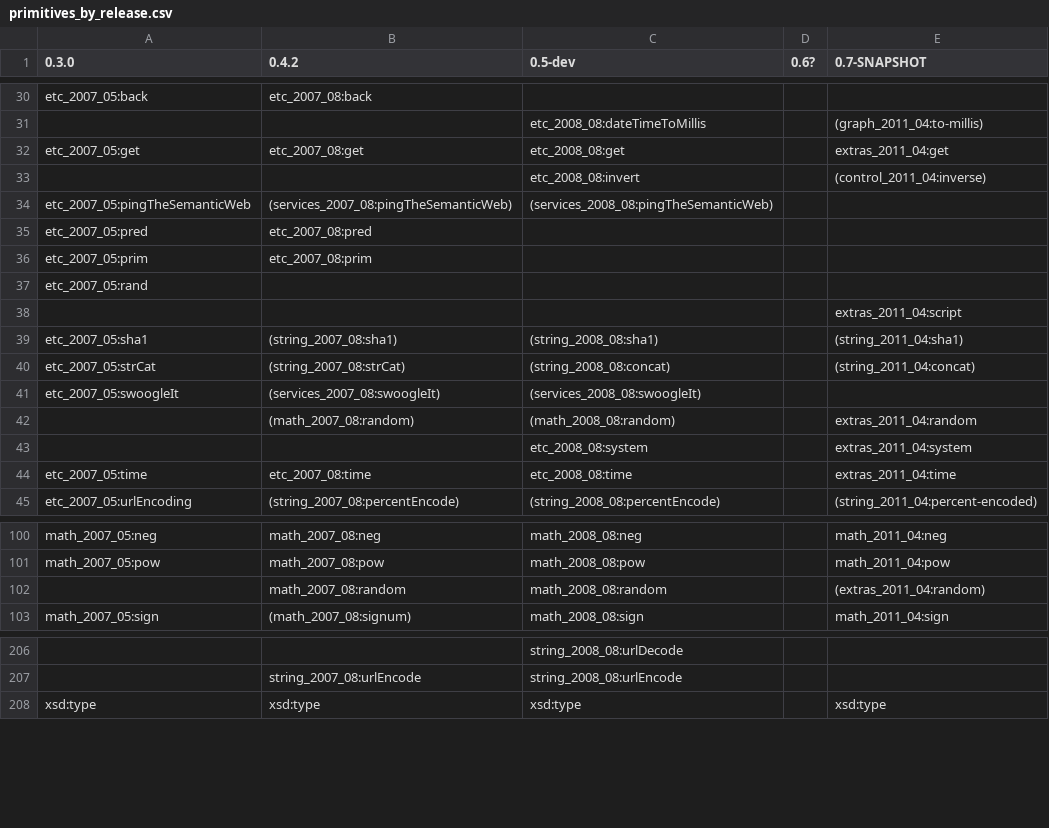
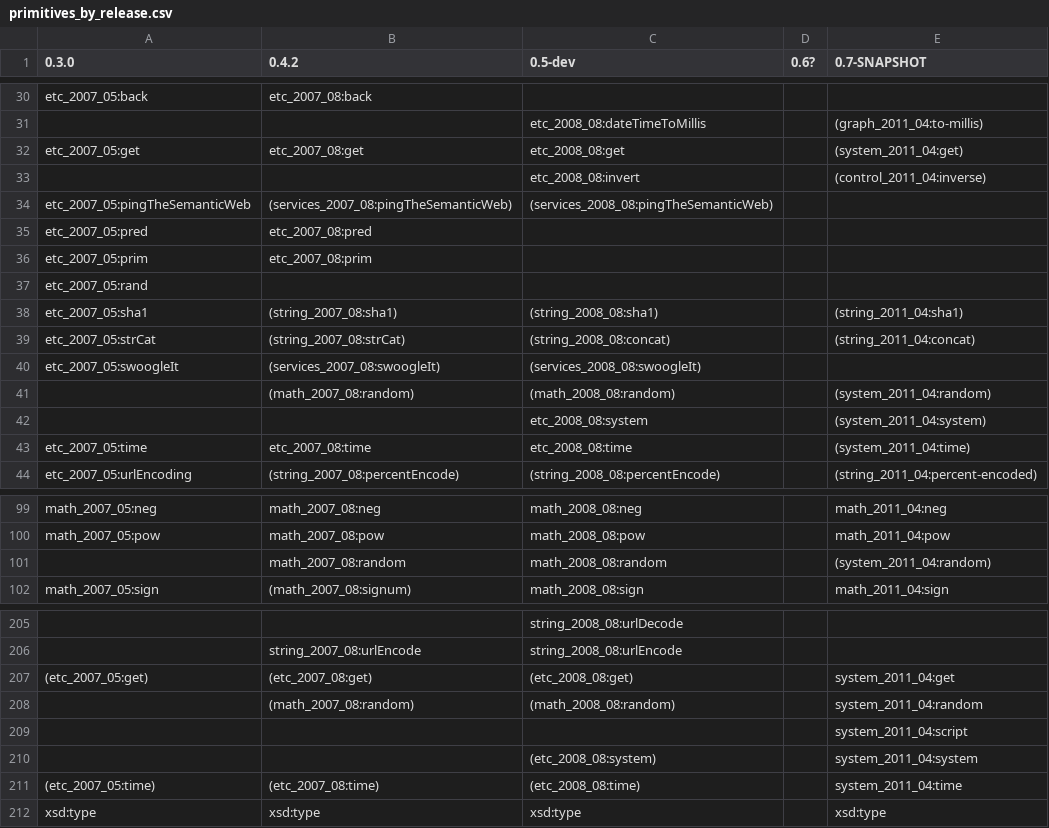
Before and after one commit to joshsh/ripple, a CSV file: doc/primitives_by_release.csv, drawn as a sheet; only a part is shown, gaps mark what is left out; removed rows and columns are numbered as before the commit, all else as after; the diff names each change by its address in the sheet, - before the commit and + after, or states it on an @@ line.

Commit message:
Renamed the extras: library (previously etc:) to system:.

```diff
--- a/doc/primitives_by_release.csv
+++ b/doc/primitives_by_release.csv
-E32 (0.7-SNAPSHOT): extras_2011_04:get
+E32 (0.7-SNAPSHOT): (system_2011_04:get)
-row 38:  |  |  |  | extras_2011_04:script
-E41 (0.7-SNAPSHOT): extras_2011_04:random
+E41 (0.7-SNAPSHOT): (system_2011_04:random)
-E42 (0.7-SNAPSHOT): extras_2011_04:system
+E42 (0.7-SNAPSHOT): (system_2011_04:system)
-E43 (0.7-SNAPSHOT): extras_2011_04:time
+E43 (0.7-SNAPSHOT): (system_2011_04:time)
-E101 (0.7-SNAPSHOT): (extras_2011_04:random)
+E101 (0.7-SNAPSHOT): (system_2011_04:random)
+row 207: (etc_2007_05:get) | (etc_2007_08:get) | (etc_2008_08:get) |  | system_2011_04:get
+row 208:  | (math_2007_08:random) | (math_2008_08:random) |  | system_2011_04:random
+row 209:  |  |  |  | system_2011_04:script
+row 210:  |  | (etc_2008_08:system) |  | system_2011_04:system
+row 211: (etc_2007_05:time) | (etc_2007_08:time) | (etc_2008_08:time) |  | system_2011_04:time
```
Also changed, not shown: 30 other files.
